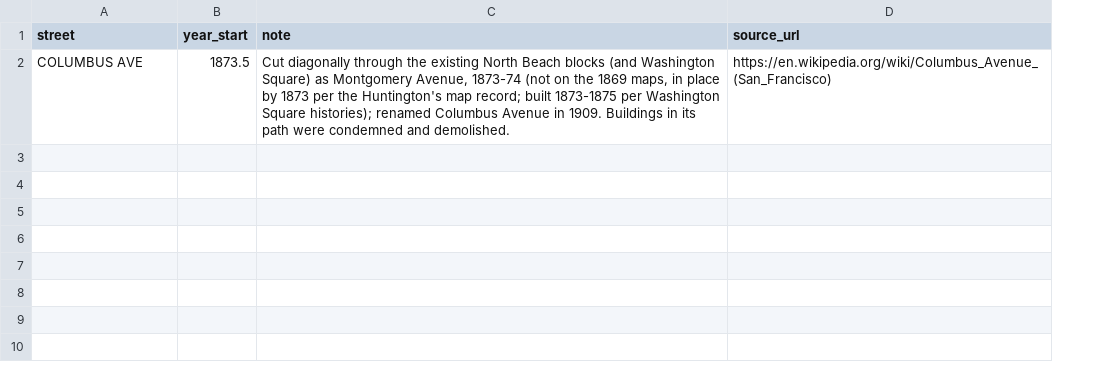
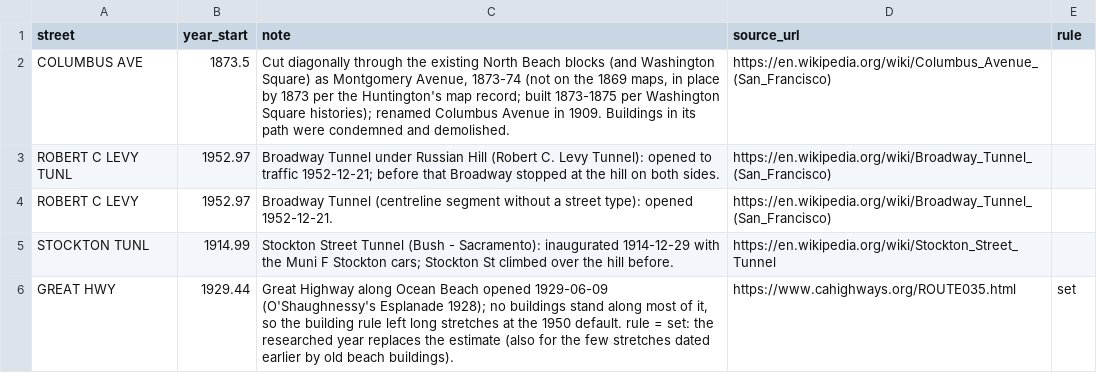
Before and after one commit to tjaffee99/bay, a CSV file: data/tables/street_dates.csv, drawn as a sheet; the diff names each change by its address in the sheet, - before the commit and + after, or states it on an @@ line.

```diff
--- a/data/tables/street_dates.csv
+++ b/data/tables/street_dates.csv
+column E (rule), empty
+row 3: ROBERT C LEVY TUNL | 1952.97 | Broadway Tunnel under Russian Hill (Robert C. Levy Tunnel): opened to traffic 1952-12-21; before that Broadway stopped at the hill on both sides. | https://en.wikipedia.org/wiki/Broadway_Tunnel_(San_Francisco)
+row 4: ROBERT C LEVY | 1952.97 | Broadway Tunnel (centreline segment without a street type): opened 1952-12-21. | https://en.wikipedia.org/wiki/Broadway_Tunnel_(San_Francisco)
+row 5: STOCKTON TUNL | 1914.99 | Stockton Street Tunnel (Bush - Sacramento): inaugurated 1914-12-29 with the Muni F Stockton cars; Stockton St climbed over the hill before. | https://en.wikipedia.org/wiki/Stockton_Street_Tunnel
+row 6: GREAT HWY | 1929.44 | Great Highway along Ocean Beach opened 1929-06-09 (O'Shaughnessy's Esplanade 1928); no buildings stand along most of it, so the building rule left long stretches at the 1950 default. rule = set: the researched year replaces the estimate (also for the few stretches dated earlier by old beach buildings). | https://www.cahighways.org/ROUTE035.html | set
```
Also changed, not shown: data/tables/notable_demolished.csv, data/tables/notable_demolished_region.csv, 11 other files.
